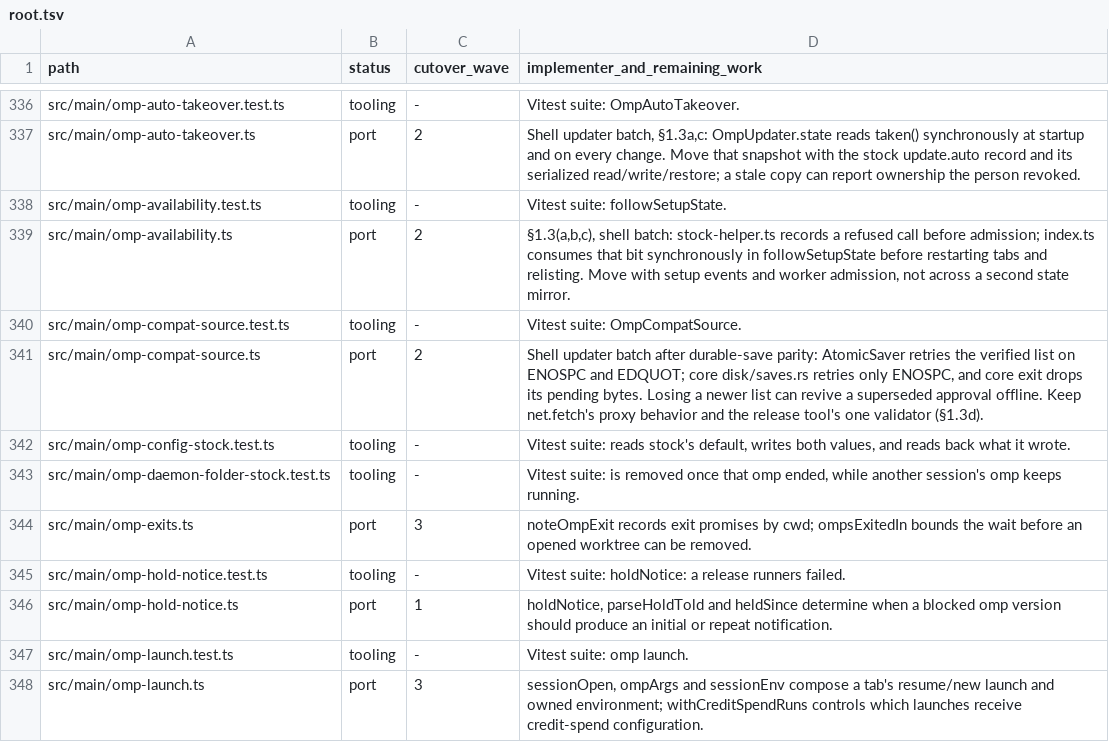
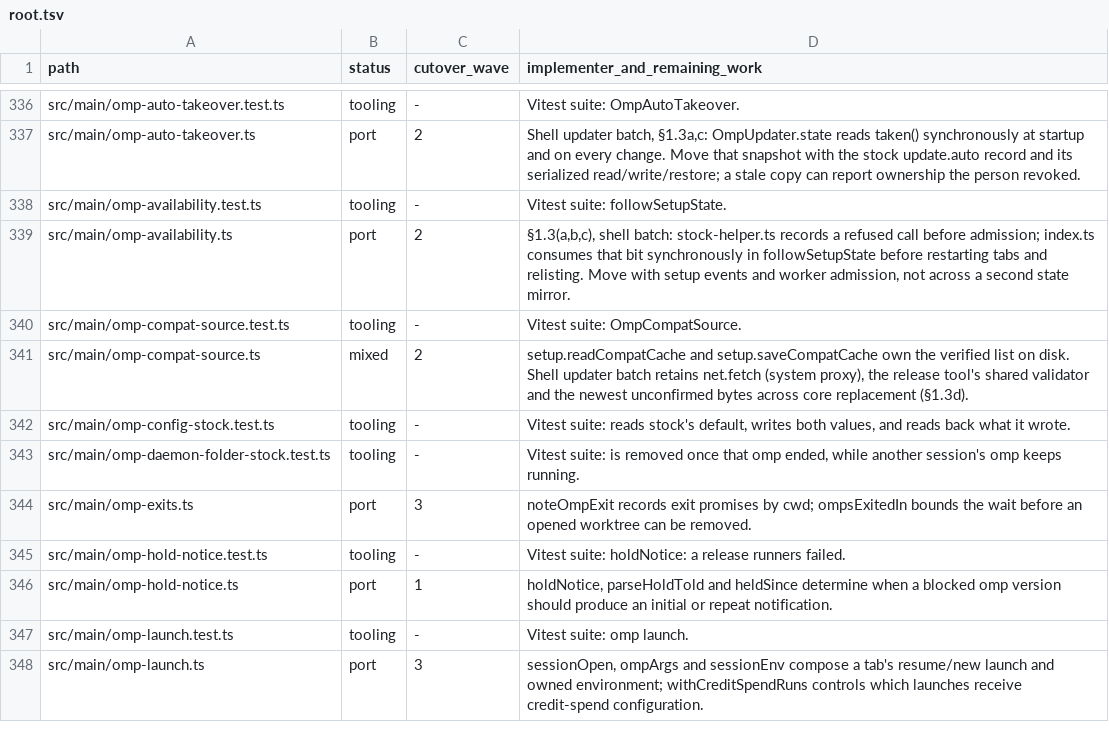
Before and after one commit to seuput-inc/ompdesk, a TSV file: docs/rust-inventory/root.tsv, drawn as a sheet; only a part is shown, gaps mark what is left out.

Commit message:
refactor(setup): persist the verified omp list in the core
- Use write_kept for quota and full-disk retries. Reconcile the newest unconfirmed list when the core restarts.

```diff
--- a/docs/rust-inventory/root.tsv
+++ b/docs/rust-inventory/root.tsv
@@ -340,3 +340,3 @@ src/main/omp-availability.ts	port	2	§1.3(a,b,c), shell batch: stock-helper.ts r
 src/main/omp-compat-source.test.ts	tooling	-	Vitest suite: OmpCompatSource.
-src/main/omp-compat-source.ts	port	2	Shell updater batch after durable-save parity: AtomicSaver retries the verified list on ENOSPC and EDQUOT; core disk/saves.rs retries only ENOSPC, and core exit drops its pending bytes. Losing a newer list can revive a superseded approval offline. Keep net.fetch's proxy behavior and the release tool's one validator (§1.3d).
+src/main/omp-compat-source.ts	mixed	2	setup.readCompatCache and setup.saveCompatCache own the verified list on disk. Shell updater batch retains net.fetch (system proxy), the release tool's shared validator and the newest unconfirmed bytes across core replacement (§1.3d).
 src/main/omp-config-stock.test.ts	tooling	-	Vitest suite: reads stock's default, writes both values, and reads back what it wrote.
```
Also changed, not shown: 7 other files.
